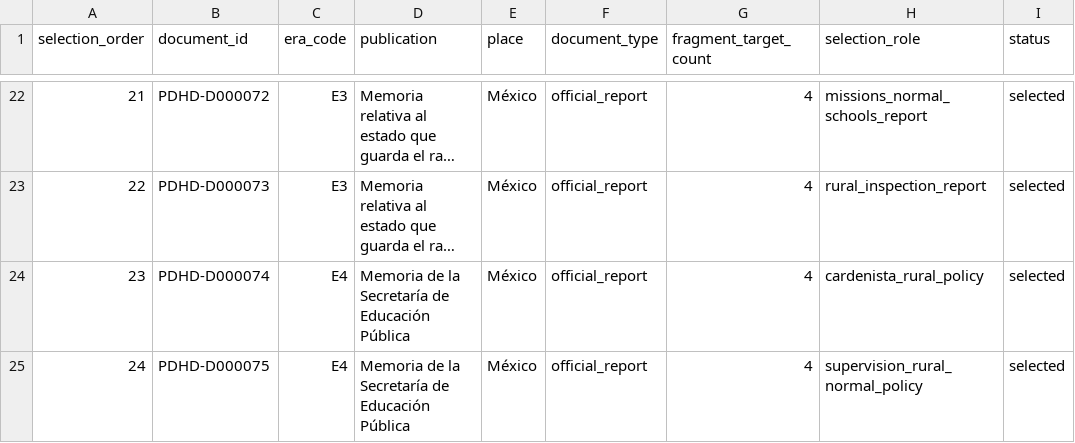
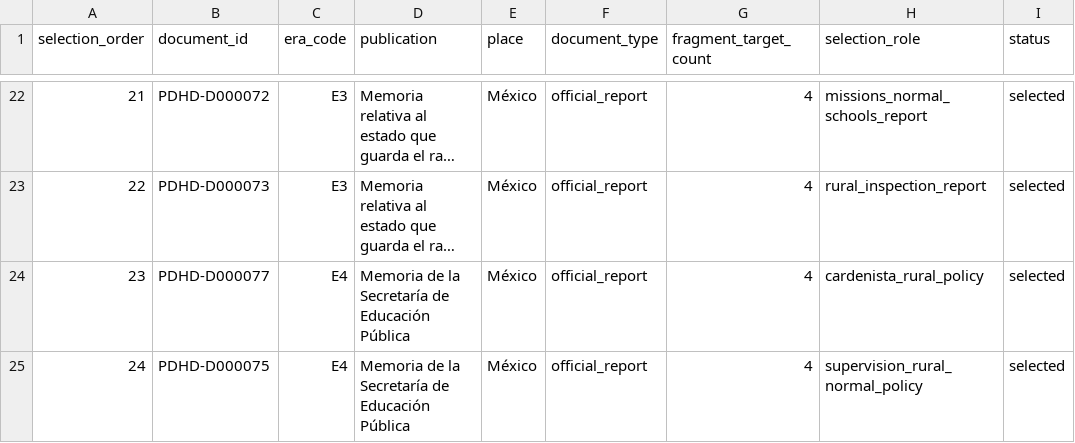
Before and after one commit to fersandovalgtz/practica-docente-historica-digital, a CSV file: data/samples/pilot_document_selection_0_1.csv, drawn as a sheet; only a part is shown, gaps mark what is left out; long unchanged cells end in …; the diff names each change by its address in the sheet, - before the commit and + after, or states it on an @@ line.

```diff
--- a/data/samples/pilot_document_selection_0_1.csv
+++ b/data/samples/pilot_document_selection_0_1.csv
-B24 (document_id): PDHD-D000074
+B24 (document_id): PDHD-D000077
```
Also changed, not shown: data/catalog/documents_balancing_w1.csv, data/samples/fragment_locator_progress_threshold64_w8.csv, 10 other files.
